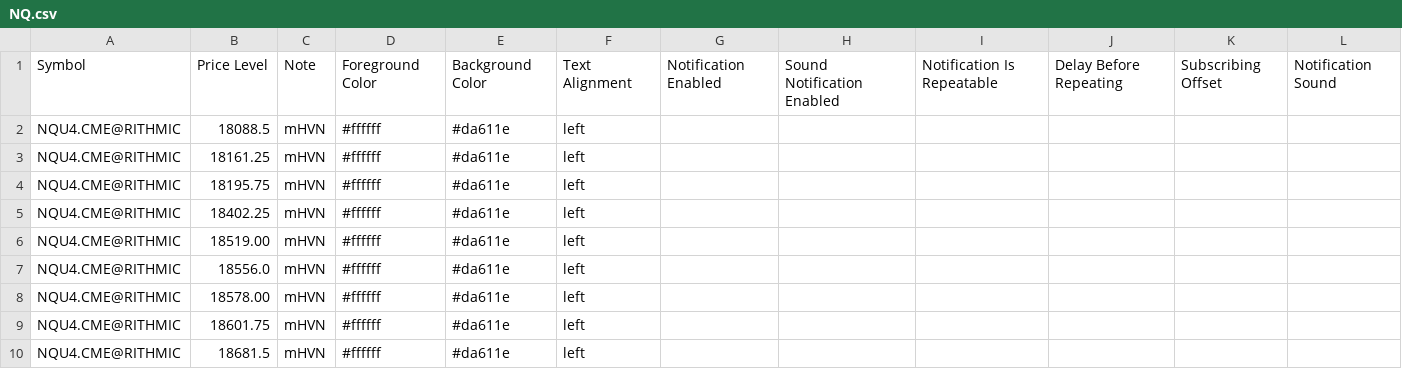
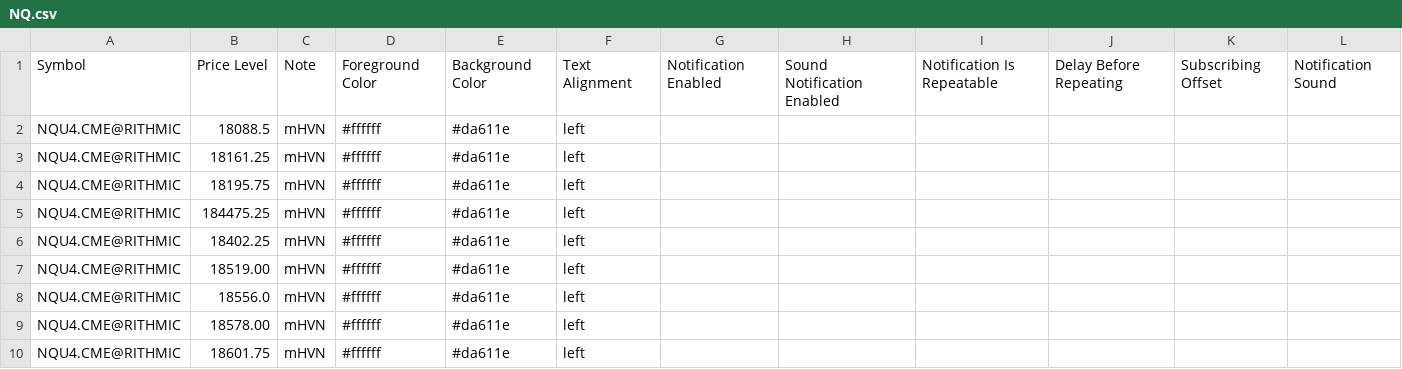
Before and after one commit to snowiesuet/Cloud-notes, a CSV file: NQ.csv, drawn as a sheet; only a part is shown; the shorter side is filled out with more unchanged rows; the diff names each change by its address in the sheet, - before the commit and + after, or states it on an @@ line.

Commit message:
Update NQ.csv

```diff
--- a/NQ.csv
+++ b/NQ.csv
+row 5: NQU4.CME@RITHMIC | 184475.25 | mHVN | #ffffff | #da611e | left
```
